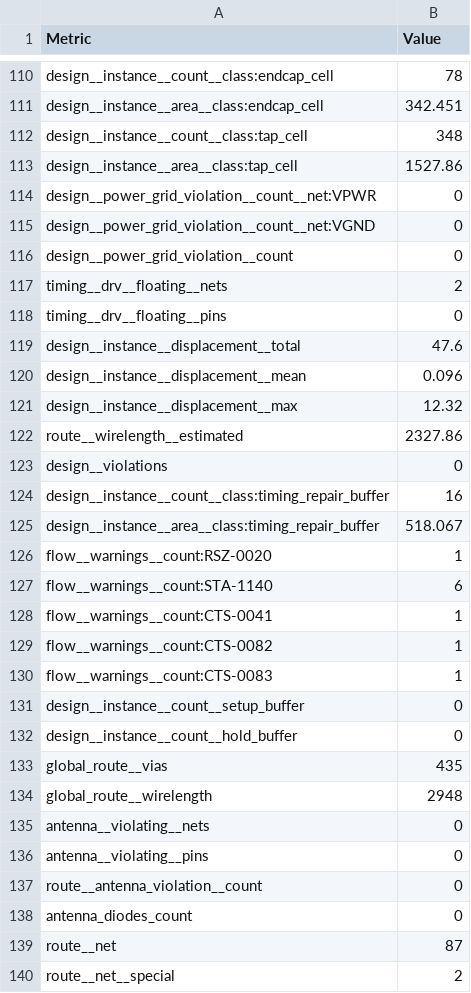
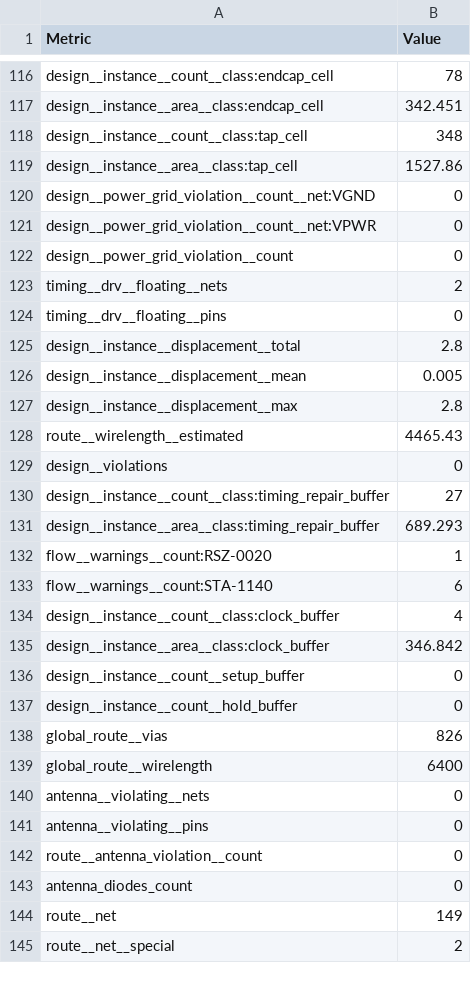
Before and after one commit to TinyTapeout/tinytapeout-gf-26b, a CSV file: projects/tt_um_ex_drosen766/stats/metrics.csv, drawn as a sheet; only a part is shown, gaps mark what is left out; the diff covers the shown part only.

Commit message:
feat: update project tt_um_ex_drosen766 from DRosen766/ttgf-26b
Commit: 92648fa2fc7979f859edd6d0aa8322e9a5b7f1a8
Workflow: https://github.com/DRosen766/ttgf-26b/actions/runs/27920069496

```diff
--- a/projects/tt_um_ex_drosen766/stats/metrics.csv
+++ b/projects/tt_um_ex_drosen766/stats/metrics.csv
@@ -113,4 +119,4 @@ design__instance__count__class:tap_cell,348
 design__instance__area__class:tap_cell,1527.86
+design__power_grid_violation__count__net:VGND,0
 design__power_grid_violation__count__net:VPWR,0
-design__power_grid_violation__count__net:VGND,0
 design__power_grid_violation__count,0
@@ -118,18 +124,17 @@ timing__drv__floating__nets,2
 timing__drv__floating__pins,0
-design__instance__displacement__total,47.6
-design__instance__displacement__mean,0.096
-design__instance__displacement__max,12.32
-route__wirelength__estimated,2327.86
+design__instance__displacement__total,2.8
+design__instance__displacement__mean,0.005
+design__instance__displacement__max,2.8
+route__wirelength__estimated,4465.43
 design__violations,0
-design__instance__count__class:timing_repair_buffer,16
-design__instance__area__class:timing_repair_buffer,518.067
+design__instance__count__class:timing_repair_buffer,27
+design__instance__area__class:timing_repair_buffer,689.293
 flow__warnings__count:RSZ-0020,1
 flow__warnings__count:STA-1140,6
-flow__warnings__count:CTS-0041,1
-flow__warnings__count:CTS-0082,1
-flow__warnings__count:CTS-0083,1
+design__instance__count__class:clock_buffer,4
+design__instance__area__class:clock_buffer,346.842
 design__instance__count__setup_buffer,0
 design__instance__count__hold_buffer,0
-global_route__vias,435
-global_route__wirelength,2948
+global_route__vias,826
+global_route__wirelength,6400
 antenna__violating__nets,0
@@ -138,3 +143,3 @@ route__antenna_violation__count,0
 antenna_diodes_count,0
-route__net,87
+route__net,149
 route__net__special,2
```
Also changed, not shown: 6 added rows and 106 edited cells elsewhere in this file, 5 other files.
